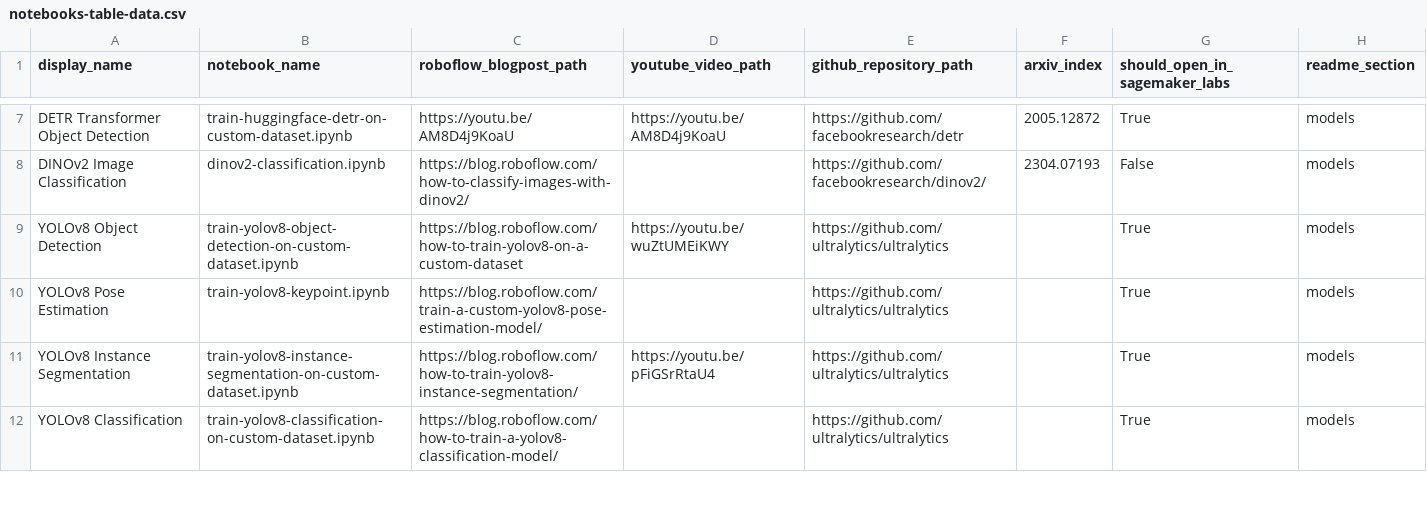
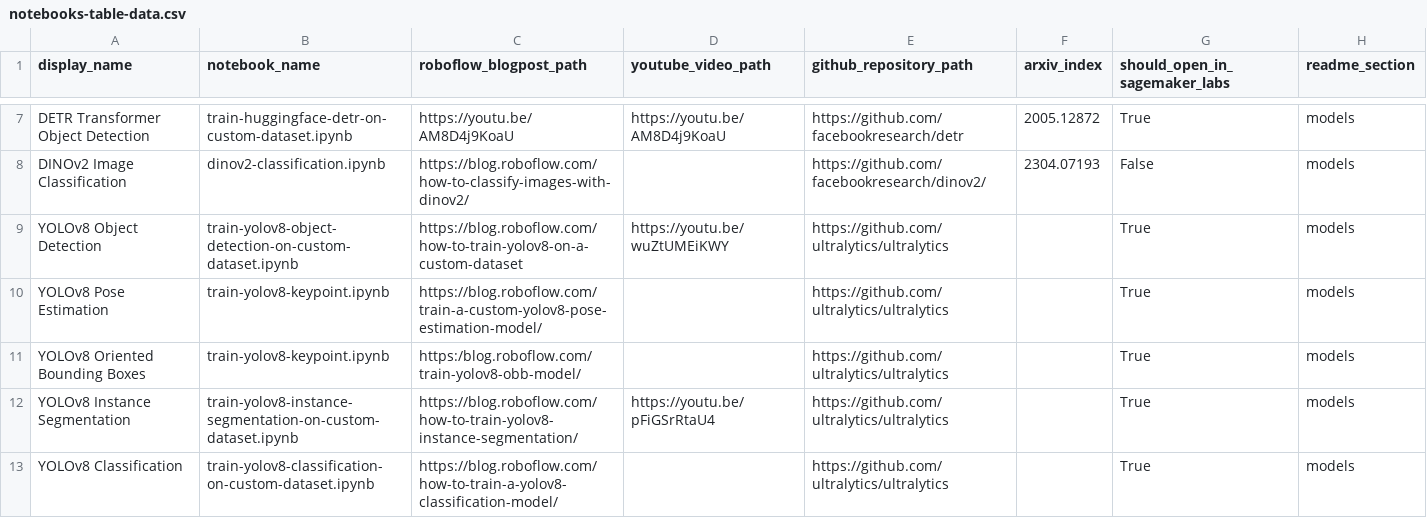
Before and after one commit to roboflow/notebooks, a CSV file: automation/notebooks-table-data.csv, drawn as a sheet; only a part is shown, gaps mark what is left out; the diff names each change by its address in the sheet, - before the commit and + after, or states it on an @@ line.

Commit message:
add yolov8 obb notebook

```diff
--- a/automation/notebooks-table-data.csv
+++ b/automation/notebooks-table-data.csv
+row 11: YOLOv8 Oriented Bounding Boxes | train-yolov8-keypoint.ipynb | https:/blog.roboflow.com/train-yolov8-obb-model/ |  | https://github.com/ultralytics/ultralytics |  | True | models
```
Also changed, not shown: 2 other files.
